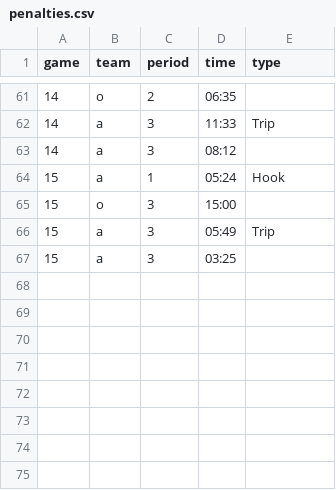
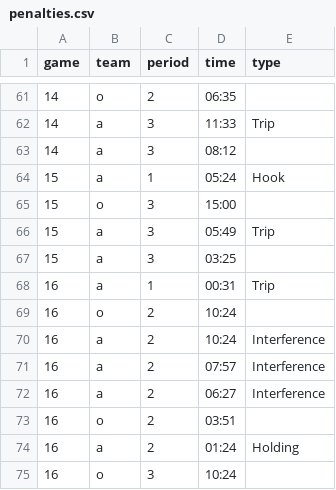
Before and after one commit to werntzp/hockey-stats, a CSV file: penalties.csv, drawn as a sheet; only a part is shown, gaps mark what is left out.

Commit message:
Update penalties.csv

```diff
--- a/penalties.csv
+++ b/penalties.csv
@@ -67 +67,9 @@ game,team,period,time,type
 15,a,3,03:25,
+16,a,1,00:31,Trip
+16,o,2,10:24,
+16,a,2,10:24,Interference
+16,a,2,07:57,Interference
+16,a,2,06:27,Interference
+16,o,2,03:51,
+16,a,2,01:24,Holding
+16,o,3,10:24,
```
